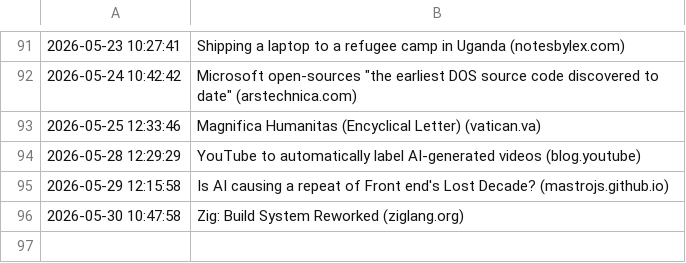
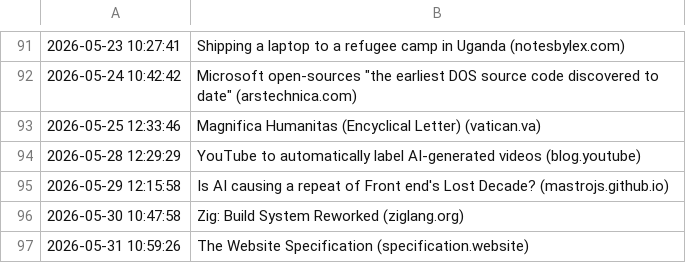
Before and after one commit to Trish0606/daily-web-scraper, a CSV file: log.csv, drawn as a sheet; only a part is shown, gaps mark what is left out.

```diff
--- a/log.csv
+++ b/log.csv
@@ -96 +96,2 @@
 2026-05-30 10:47:58,Zig: Build System Reworked (ziglang.org)
+2026-05-31 10:59:26,The Website Specification (specification.website)
```
